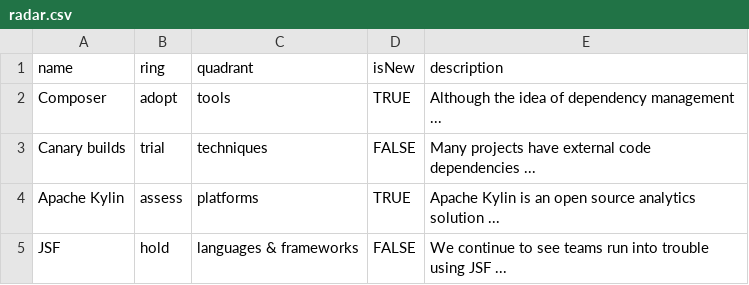
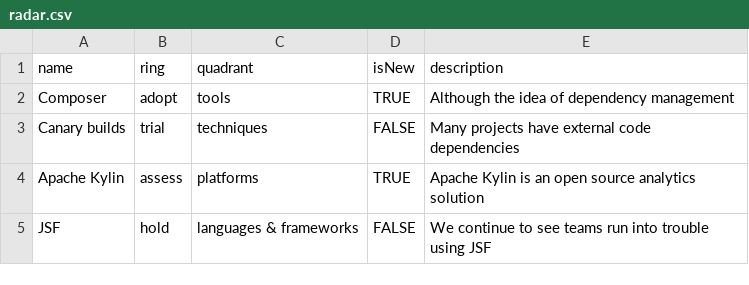
Before and after one commit to yuwenrong/radar, a CSV file: radar.csv, drawn as a sheet.

Commit message:
Update radar.csv

```diff
--- a/radar.csv
+++ b/radar.csv
@@ -1,5 +1,5 @@
 name,ring,quadrant,isNew,description
-Composer,adopt,tools,TRUE,"Although the idea of dependency management ..."
-Canary builds,trial,techniques,FALSE,"Many projects have external code dependencies ..."
-Apache Kylin,assess,platforms,TRUE,"Apache Kylin is an open source analytics solution ..."
-JSF,hold,languages & frameworks,FALSE,"We continue to see teams run into trouble using JSF ..."
+Composer,adopt,tools,TRUE,Although the idea of dependency management
+Canary builds,trial,techniques,FALSE,Many projects have external code dependencies
+Apache Kylin,assess,platforms,TRUE,Apache Kylin is an open source analytics solution
+JSF,hold,languages & frameworks,FALSE,We continue to see teams run into trouble using JSF
```
